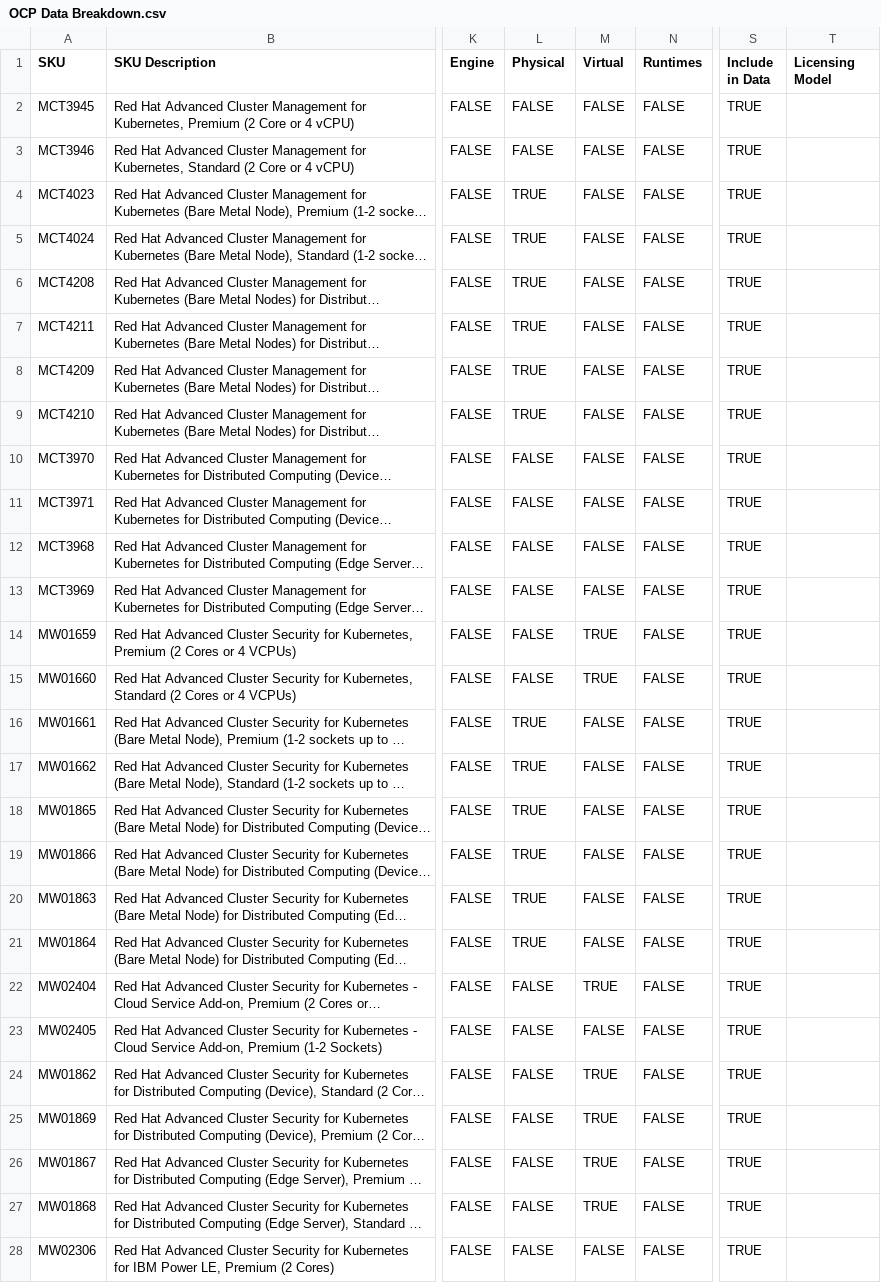
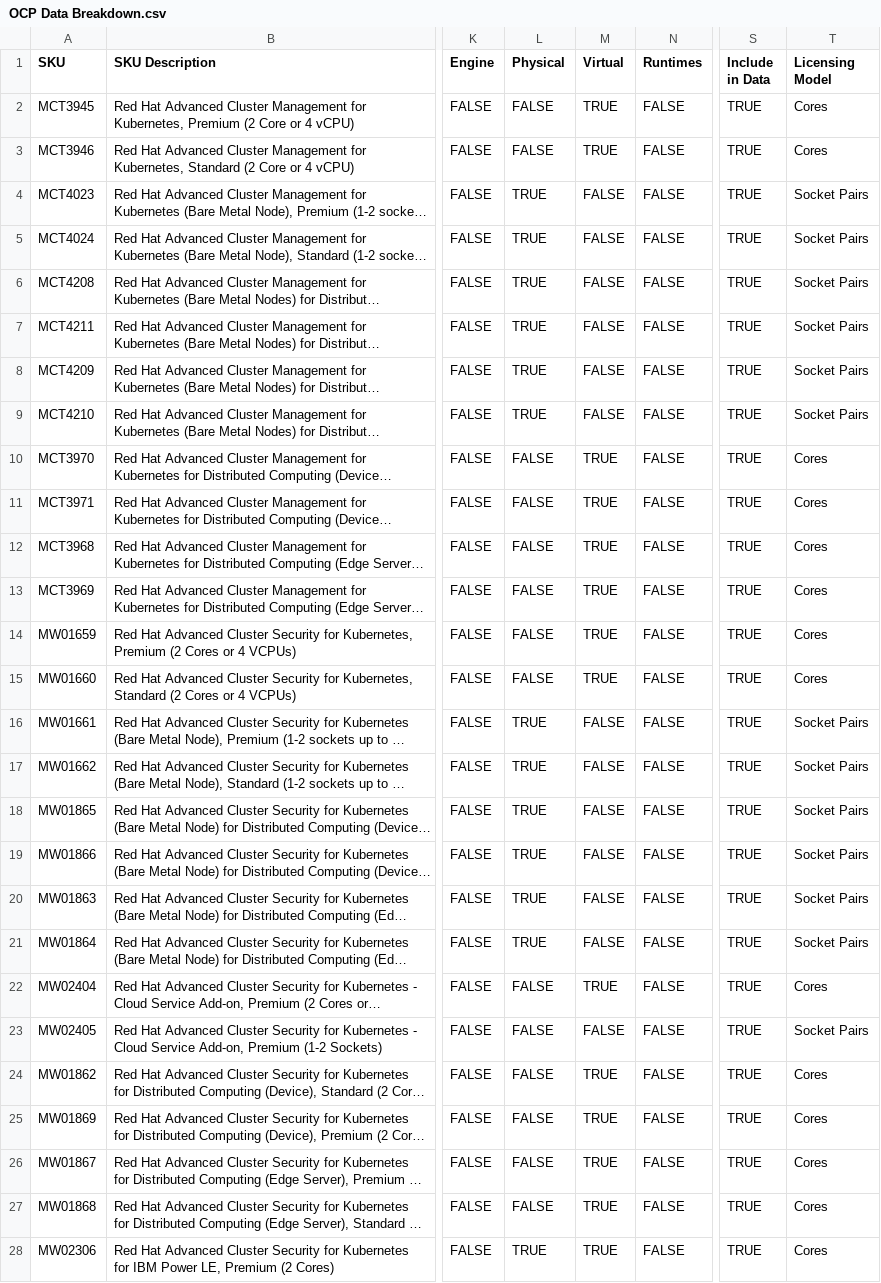
Before and after one commit to darrylkelly88/sku-calc, a CSV file: OCP Data Breakdown.csv, drawn as a sheet; only a part is shown, gaps mark what is left out; long unchanged cells end in …; the diff covers the shown part only; the diff names each change by its address in the sheet, - before the commit and + after, or states it on an @@ line.

```diff
--- a/OCP Data Breakdown.csv
+++ b/OCP Data Breakdown.csv
-M2:M3 (Virtual): FALSE
+M2:M3 (Virtual): TRUE
-T2:T3 (Licensing Model): (empty)
+T2:T3 (Licensing Model): Cores
-T4:T9 (Licensing Model): (empty)
+T4:T9 (Licensing Model): Socket Pairs
-M10:M13 (Virtual): FALSE
+M10:M13 (Virtual): TRUE
-T10:T15 (Licensing Model): (empty)
+T10:T15 (Licensing Model): Cores
-T16:T21 (Licensing Model): (empty)
+T16:T21 (Licensing Model): Socket Pairs
-T22 (Licensing Model): (empty)
+T22 (Licensing Model): Cores
-T23 (Licensing Model): (empty)
+T23 (Licensing Model): Socket Pairs
-T24:T28 (Licensing Model): (empty)
+T24:T28 (Licensing Model): Cores
-L28 (Physical): FALSE
+L28 (Physical): TRUE
-M28 (Virtual): FALSE
+M28 (Virtual): TRUE
```
Also changed, not shown: 125 edited cells elsewhere in this file, 2 other files.
